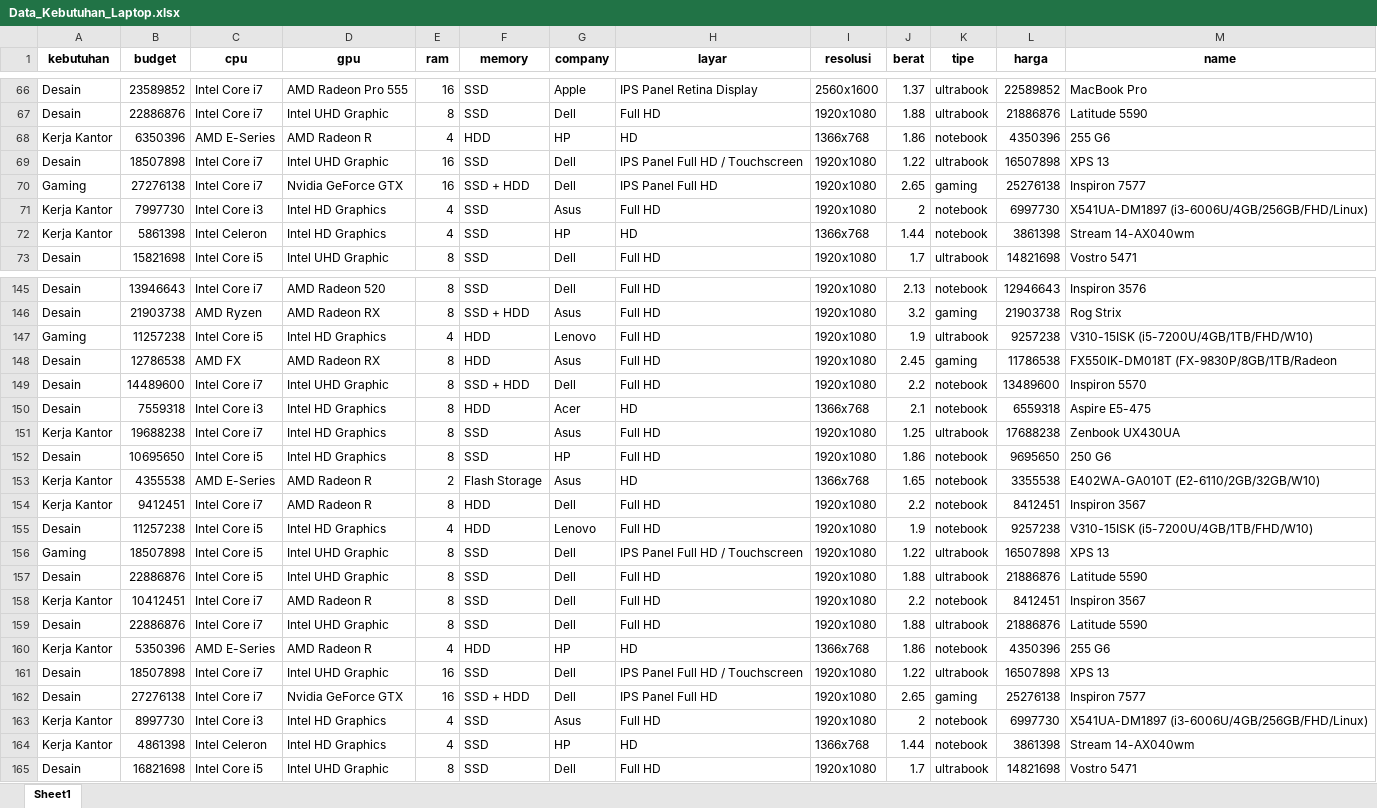
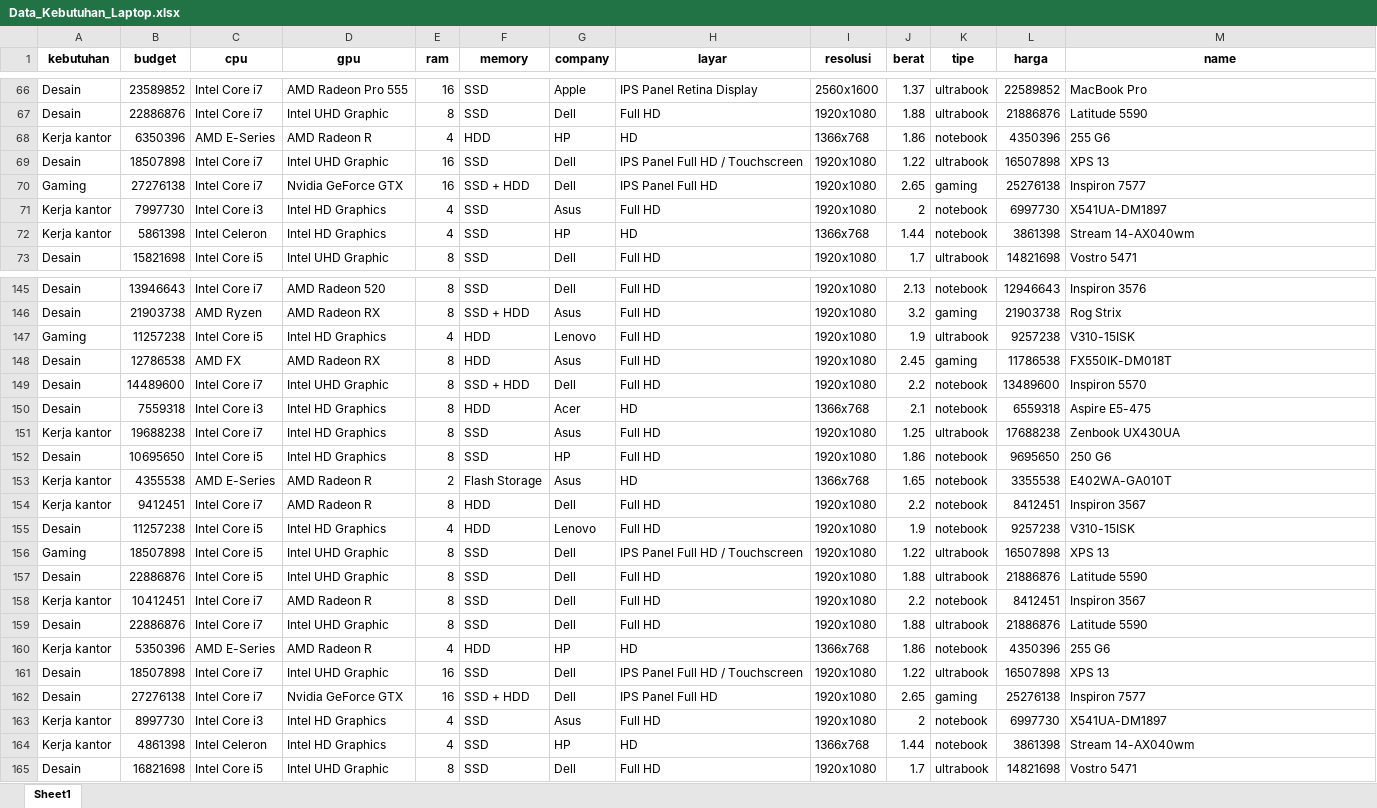
Before and after one commit to Fikrilogic/Prediction-Laptop-ML, an Excel workbook: backend_controller/media/dataset/excel/Data_Kebutuhan_Laptop.xlsx, sheet Sheet1, drawn as a sheet; only a part is shown, gaps mark what is left out; values as stored, in another font and other column widths than the file's, no borders; the diff covers the shown part only; the diff names each change by its address in the sheet, - before the commit and + after, or states it on an @@ line.

```diff
--- a/backend_controller/media/dataset/excel/Data_Kebutuhan_Laptop.xlsx (sheet Sheet1)
+++ b/backend_controller/media/dataset/excel/Data_Kebutuhan_Laptop.xlsx (sheet Sheet1)
-A68 (kebutuhan): Kerja Kantor
+A68 (kebutuhan): Kerja kantor
-A71:A72 (kebutuhan): Kerja Kantor
+A71:A72 (kebutuhan): Kerja kantor
-M71 (name): X541UA-DM1897 (i3-6006U/4GB/256GB/FHD/Linux)
+M71 (name): X541UA-DM1897
-M147 (name): V310-15ISK (i5-7200U/4GB/1TB/FHD/W10)
+M147 (name): V310-15ISK
-M148 (name): FX550IK-DM018T (FX-9830P/8GB/1TB/Radeon
+M148 (name): FX550IK-DM018T
-A151 (kebutuhan): Kerja Kantor
+A151 (kebutuhan): Kerja kantor
-A153:A154 (kebutuhan): Kerja Kantor
+A153:A154 (kebutuhan): Kerja kantor
-M153 (name): E402WA-GA010T (E2-6110/2GB/32GB/W10)
+M153 (name): E402WA-GA010T
-M155 (name): V310-15ISK (i5-7200U/4GB/1TB/FHD/W10)
+M155 (name): V310-15ISK
-A158 (kebutuhan): Kerja Kantor
+A158 (kebutuhan): Kerja kantor
-A160 (kebutuhan): Kerja Kantor
+A160 (kebutuhan): Kerja kantor
-A163:A164 (kebutuhan): Kerja Kantor
+A163:A164 (kebutuhan): Kerja kantor
-M163 (name): X541UA-DM1897 (i3-6006U/4GB/256GB/FHD/Linux)
+M163 (name): X541UA-DM1897
```
Also changed, not shown: 1 removed row and 56 edited cells elsewhere in this sheet.
